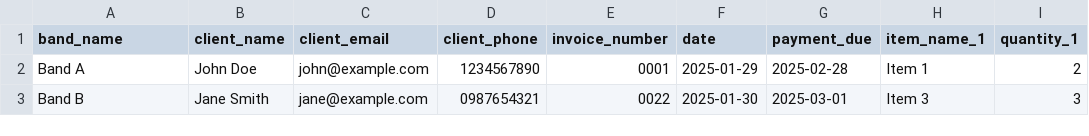
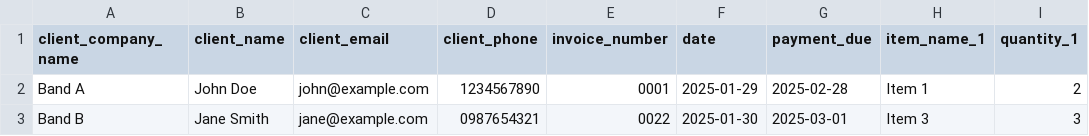
Before and after one commit to milatrying/invoice_generator, a CSV file: input.csv, drawn as a sheet; only a part is shown; the diff names each change by its address in the sheet, - before the commit and + after, or states it on an @@ line.

Commit message:
Replacing with company name

```diff
--- a/input.csv
+++ b/input.csv
-A1: band_name
+A1: client_company_name
```
Also changed, not shown: 3 other files.
